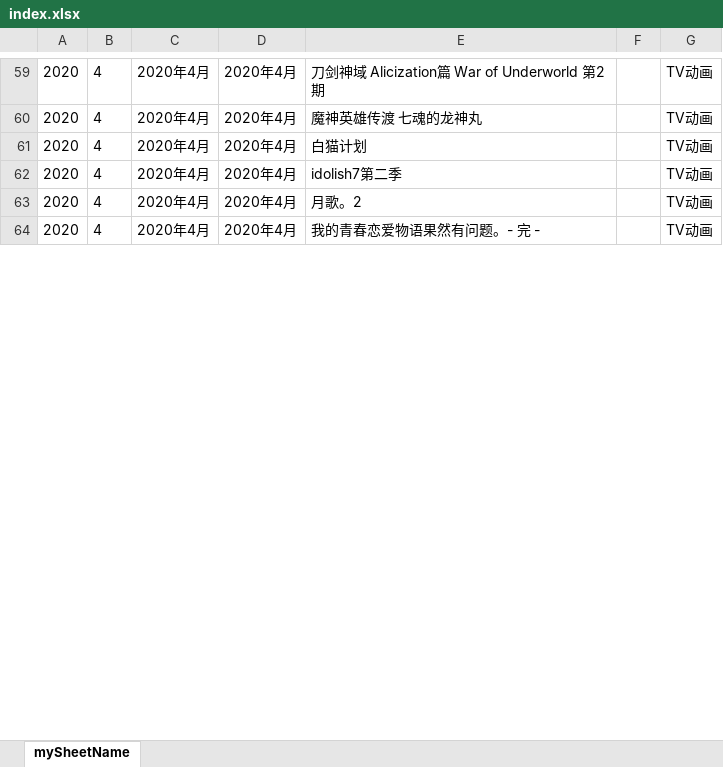
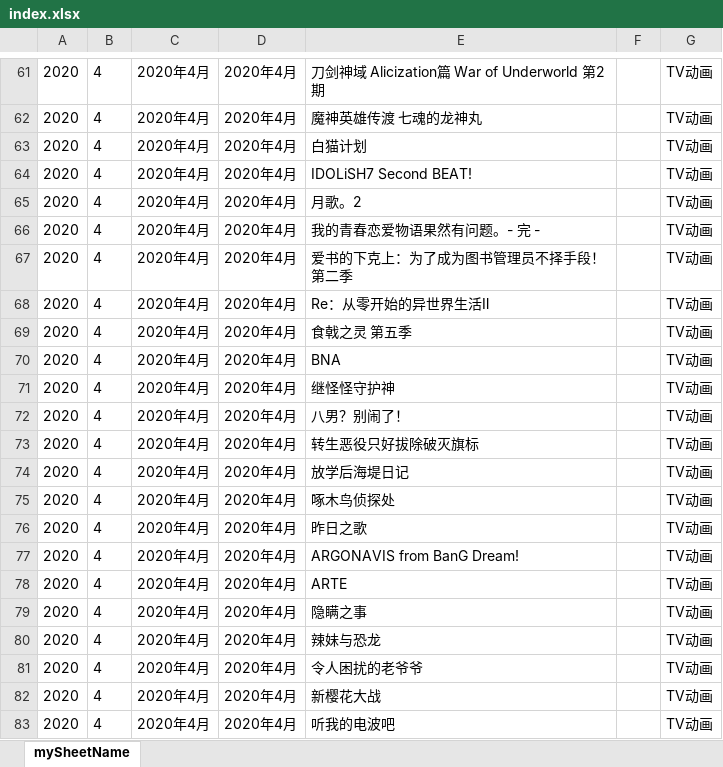
Before and after one commit to jiangyalin/selenium-crawler, an Excel workbook: data/encyclopedia/new-fan-chronology/index.xlsx, sheet mySheetName, drawn as a sheet; only a part is shown, gaps mark what is left out; values as stored, in another font and other column widths than the file's, no borders; addresses are those after the commit; the diff covers the shown part only; the diff names each change by its address in the sheet, - before the commit and + after, or states it on an @@ line.

```diff
--- a/data/encyclopedia/new-fan-chronology/index.xlsx (sheet mySheetName)
+++ b/data/encyclopedia/new-fan-chronology/index.xlsx (sheet mySheetName)
-E64: idolish7第二季
+E64: IDOLiSH7 Second BEAT!
+row 67: 2020 | 4 | 2020年4月 | 2020年4月 | 爱书的下克上：为了成为图书管理员不择手段！第二季 |  | TV动画
+row 68: 2020 | 4 | 2020年4月 | 2020年4月 | Re：从零开始的异世界生活Ⅱ |  | TV动画
+row 69: 2020 | 4 | 2020年4月 | 2020年4月 | 食戟之灵 第五季 |  | TV动画
+row 70: 2020 | 4 | 2020年4月 | 2020年4月 | BNA |  | TV动画
+row 71: 2020 | 4 | 2020年4月 | 2020年4月 | 继怪怪守护神 |  | TV动画
+row 72: 2020 | 4 | 2020年4月 | 2020年4月 | 八男？别闹了！ |  | TV动画
+row 73: 2020 | 4 | 2020年4月 | 2020年4月 | 转生恶役只好拔除破灭旗标 |  | TV动画
+row 74: 2020 | 4 | 2020年4月 | 2020年4月 | 放学后海堤日记 |  | TV动画
+row 75: 2020 | 4 | 2020年4月 | 2020年4月 | 啄木鸟侦探处 |  | TV动画
+row 76: 2020 | 4 | 2020年4月 | 2020年4月 | 昨日之歌 |  | TV动画
+row 77: 2020 | 4 | 2020年4月 | 2020年4月 | ARGONAVIS from BanG Dream! |  | TV动画
+row 78: 2020 | 4 | 2020年4月 | 2020年4月 | ARTE |  | TV动画
+row 79: 2020 | 4 | 2020年4月 | 2020年4月 | 隐瞒之事 |  | TV动画
+row 80: 2020 | 4 | 2020年4月 | 2020年4月 | 辣妹与恐龙 |  | TV动画
+row 81: 2020 | 4 | 2020年4月 | 2020年4月 | 令人困扰的老爷爷 |  | TV动画
+row 82: 2020 | 4 | 2020年4月 | 2020年4月 | 新樱花大战 |  | TV动画
+row 83: 2020 | 4 | 2020年4月 | 2020年4月 | 听我的电波吧 |  | TV动画
```
Also changed, not shown: 58 added rows, 30 removed rows and 72 edited cells elsewhere in this sheet, 7 other files.
